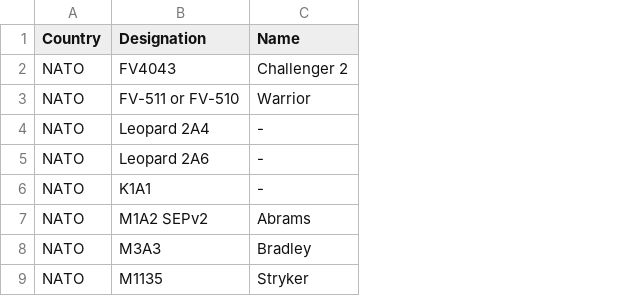
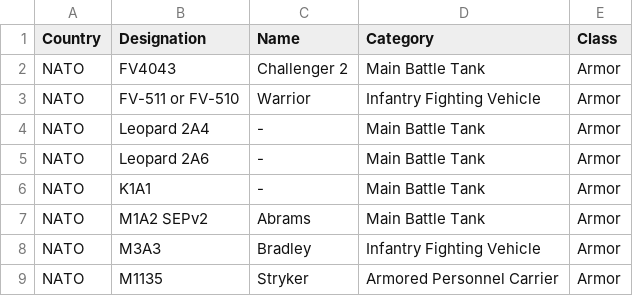
Before and after one commit to MawiRecon/Claude_VIC_Flashcards, a CSV file: Reference Cards/vehicle_names.csv, drawn as a sheet; only a part is shown; the diff names each change by its address in the sheet, - before the commit and + after, or states it on an @@ line.

Commit message:
Replace Tags with pre-made Category + Class filters from CSV
- vehicle_names.csv now carries Category + Class; build-manifest.js sets both on
  every card (standard + alt) authoritatively and strips the retired tags field
- filters: remove Tags; add Class (broad) and Category (specific, drill-down from
  the selected class) single-select rows in the Country > POV > Class > Category
  hierarchy; same in the Practice Test setup
- search now matches name/second-name/category/class; card back + search rows show
  the category; editor + new-card tag UI removed; store.addTag/removeTag removed

```diff
--- a/Reference Cards/vehicle_names.csv
+++ b/Reference Cards/vehicle_names.csv
+column D (Category), rows 2-9: Main Battle Tank | Infantry Fighting Vehicle | Main Battle Tank | Main Battle Tank | Main Battle Tank | Main Battle Tank | Infantry Fighting Vehicle | Armored Personnel Carrier
+column E (Class), rows 2-9: all Armor
```
Also changed, not shown: 6 other files.
